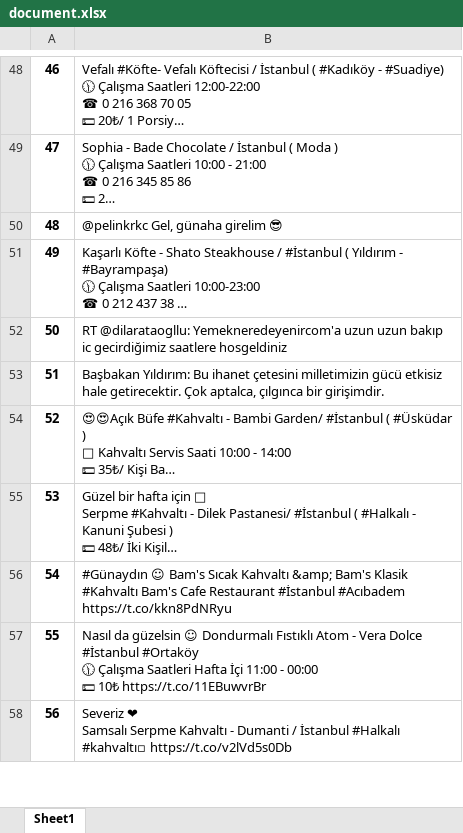
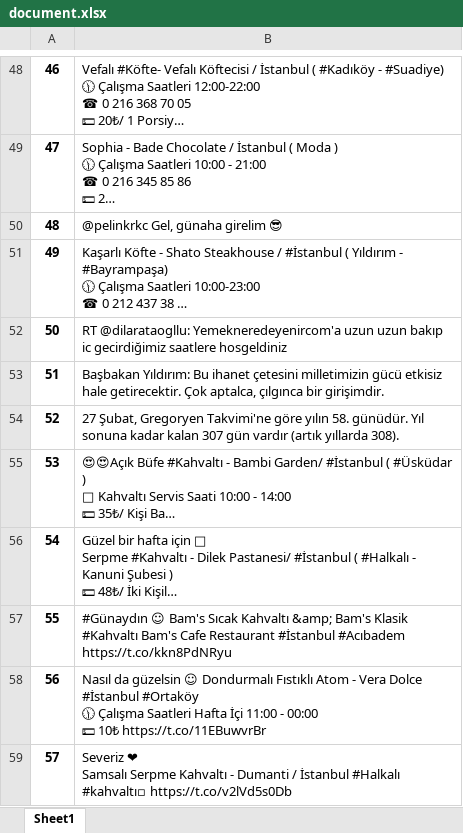
Before and after one commit to altuntasfatih/CSE4095S18_Group7, an Excel workbook: statistic/document.xlsx, sheet Sheet1, drawn as a sheet; only a part is shown, gaps mark what is left out; long unchanged cells end in …; values as stored, in another font and other column widths than the file's, no borders; addresses are those after the commit; the diff names each change by its address in the sheet, - before the commit and + after, or states it on an @@ line.

```diff
--- a/statistic/document.xlsx (sheet Sheet1)
+++ b/statistic/document.xlsx (sheet Sheet1)
+row 54: 52 | 27 Şubat, Gregoryen Takvimi'ne göre yılın 58. günüdür. Yıl sonuna kadar kalan 307 gün vardır (artık yıllarda 308).
@@ column A renumbered from row 55 down @@
```
Also changed, not shown: statistic/document_token.xlsx, 4 other files.
